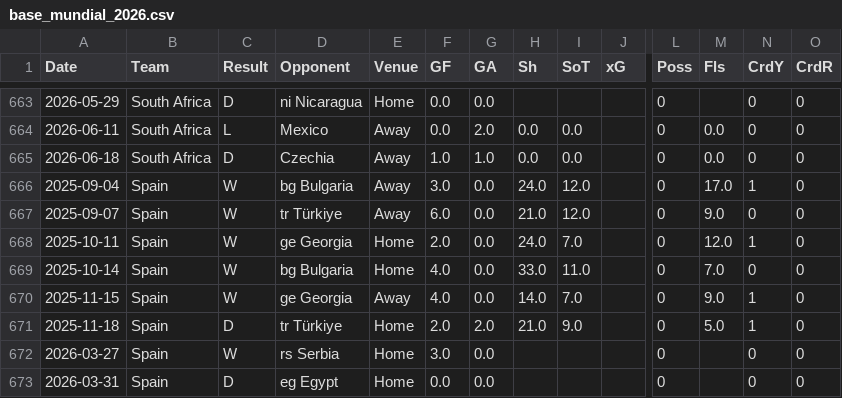
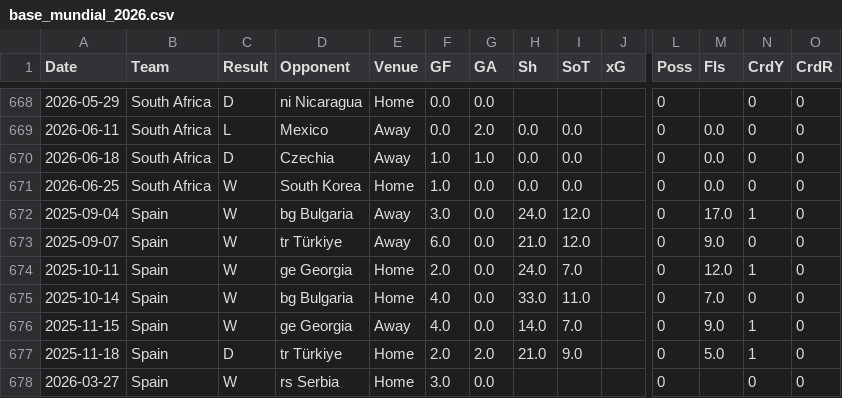
Before and after one commit to crisagui2504/analisis-poisson, a CSV file: data/base_mundial_2026.csv, drawn as a sheet; only a part is shown, gaps mark what is left out; the shorter side is filled out with more unchanged rows; rows hold the shown columns only; the diff covers the shown part only; the diff names each change by its address in the sheet, - before the commit and + after, or states it on an @@ line.

```diff
--- a/data/base_mundial_2026.csv
+++ b/data/base_mundial_2026.csv
+row 671: 2026-06-25 | South Africa | W | South Korea | Home | 1.0 | 0.0 | 0.0 | 0.0 |  | 0 | 0.0 | 0 | 0
```
Also changed, not shown: 5 added rows elsewhere in this file, 1 other file.
